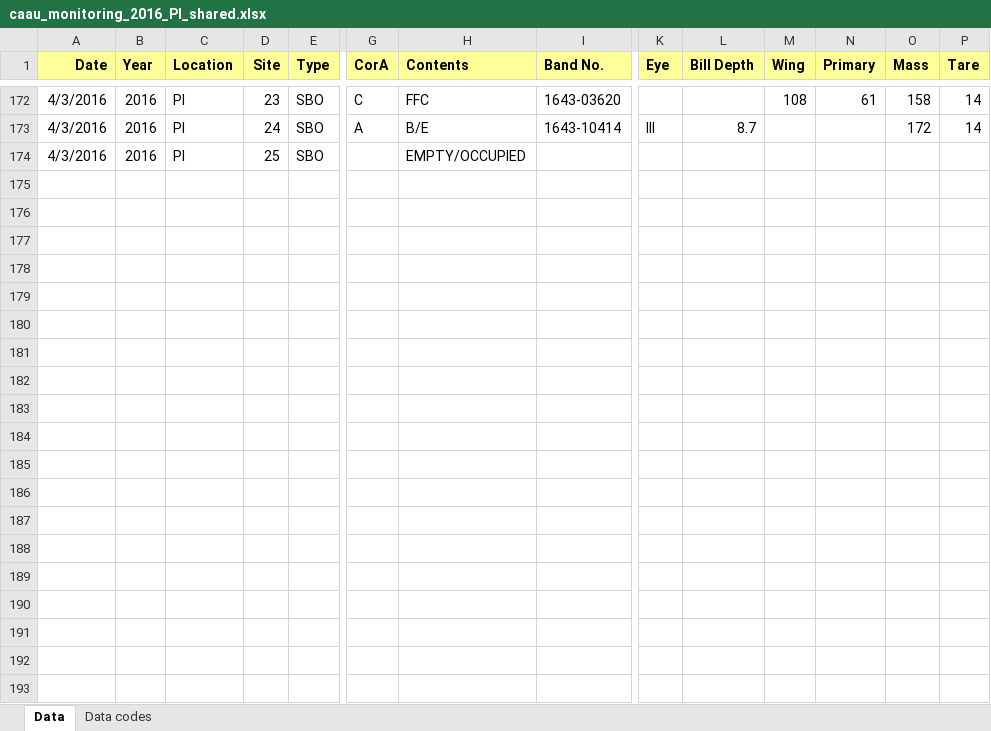
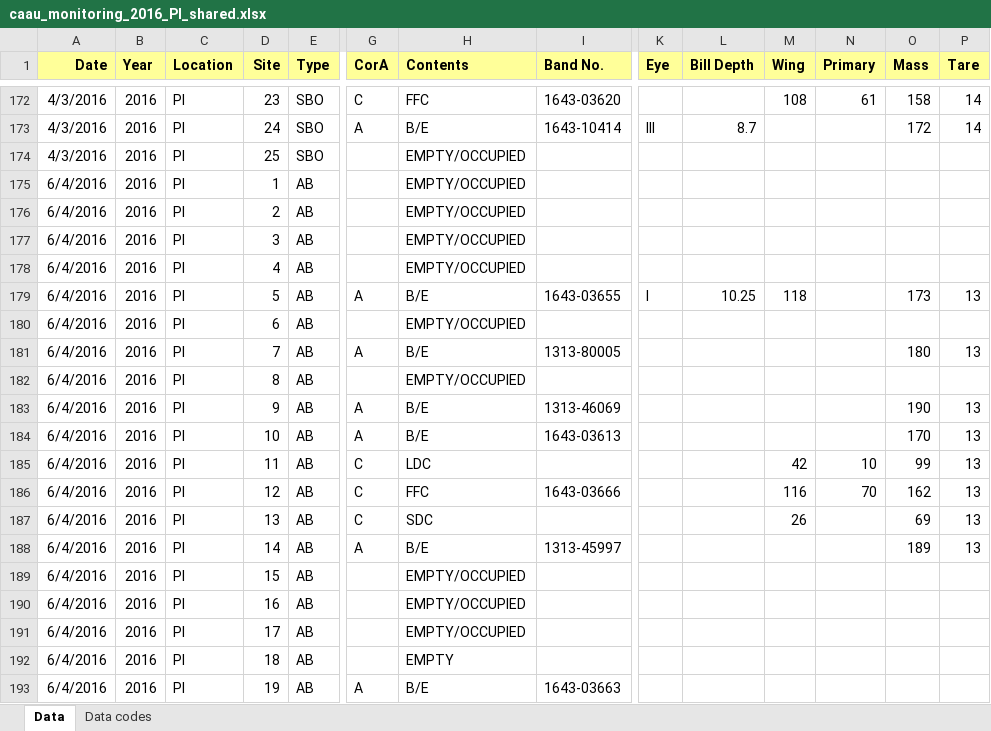
Before and after one commit to mczapanskiy-usgs/WERC-SC, an Excel workbook: caau_monitoring_2016_PI_shared.xlsx, sheet Data, drawn as a sheet; only a part is shown, gaps mark what is left out; values as stored, in another font and other column widths than the file's, no borders; rows hold the shown columns only; the diff covers the shown part only; the diff names each change by its address in the sheet, - before the commit and + after, or states it on an @@ line.

Commit message:
Data entry PI 6/2016
CAAU, ASSP+CAAU BBL

```diff
--- a/caau_monitoring_2016_PI_shared.xlsx (sheet Data)
+++ b/caau_monitoring_2016_PI_shared.xlsx (sheet Data)
+row 175: 6/4/2016 | 2016 | PI | 1 | AB |  | EMPTY/OCCUPIED
+row 176: 6/4/2016 | 2016 | PI | 2 | AB |  | EMPTY/OCCUPIED
+row 177: 6/4/2016 | 2016 | PI | 3 | AB |  | EMPTY/OCCUPIED
+row 178: 6/4/2016 | 2016 | PI | 4 | AB |  | EMPTY/OCCUPIED
+row 179: 6/4/2016 | 2016 | PI | 5 | AB | A | B/E | 1643-03655 | I | 10.25 | 118 |  | 173 | 13
+row 180: 6/4/2016 | 2016 | PI | 6 | AB |  | EMPTY/OCCUPIED
+row 181: 6/4/2016 | 2016 | PI | 7 | AB | A | B/E | 1313-80005 |  |  |  |  | 180 | 13
+row 182: 6/4/2016 | 2016 | PI | 8 | AB |  | EMPTY/OCCUPIED
+row 183: 6/4/2016 | 2016 | PI | 9 | AB | A | B/E | 1313-46069 |  |  |  |  | 190 | 13
+row 184: 6/4/2016 | 2016 | PI | 10 | AB | A | B/E | 1643-03613 |  |  |  |  | 170 | 13
+row 185: 6/4/2016 | 2016 | PI | 11 | AB | C | LDC |  |  |  | 42 | 10 | 99 | 13
+row 186: 6/4/2016 | 2016 | PI | 12 | AB | C | FFC | 1643-03666 |  |  | 116 | 70 | 162 | 13
+row 187: 6/4/2016 | 2016 | PI | 13 | AB | C | SDC |  |  |  | 26 |  | 69 | 13
+row 188: 6/4/2016 | 2016 | PI | 14 | AB | A | B/E | 1313-45997 |  |  |  |  | 189 | 13
+row 189: 6/4/2016 | 2016 | PI | 15 | AB |  | EMPTY/OCCUPIED
+row 190: 6/4/2016 | 2016 | PI | 16 | AB |  | EMPTY/OCCUPIED
+row 191: 6/4/2016 | 2016 | PI | 17 | AB |  | EMPTY/OCCUPIED
+row 192: 6/4/2016 | 2016 | PI | 18 | AB |  | EMPTY
+row 193: 6/4/2016 | 2016 | PI | 19 | AB | A | B/E | 1643-03663
```
Also changed, not shown: 80 added rows elsewhere in this sheet.
